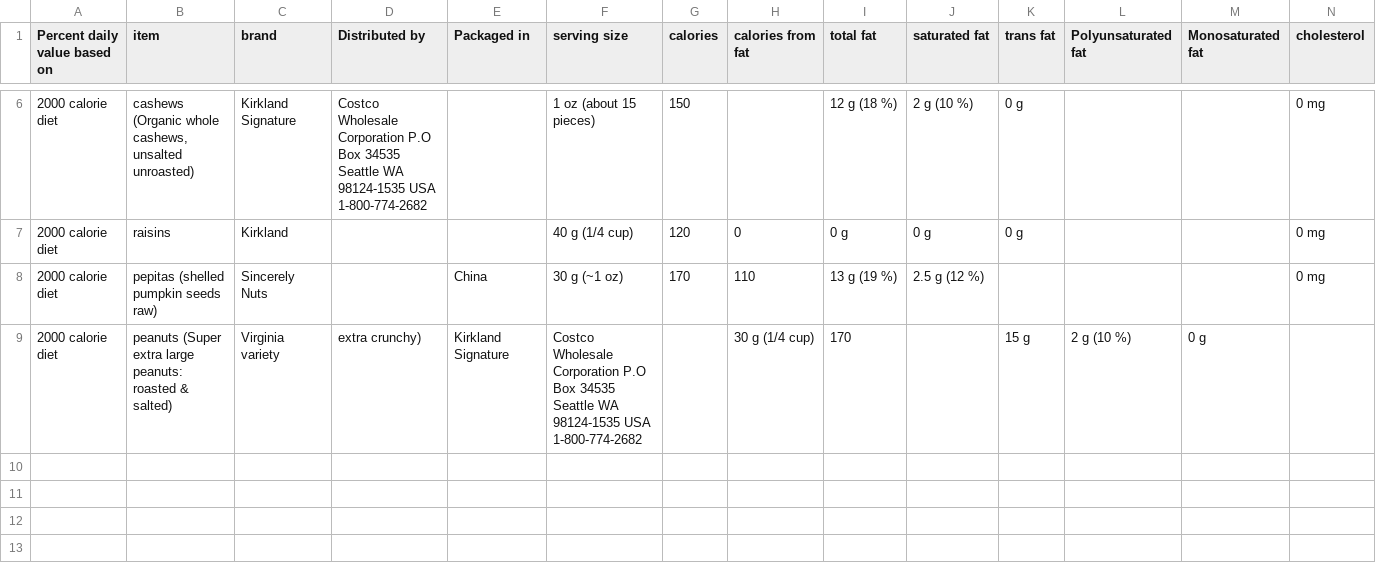
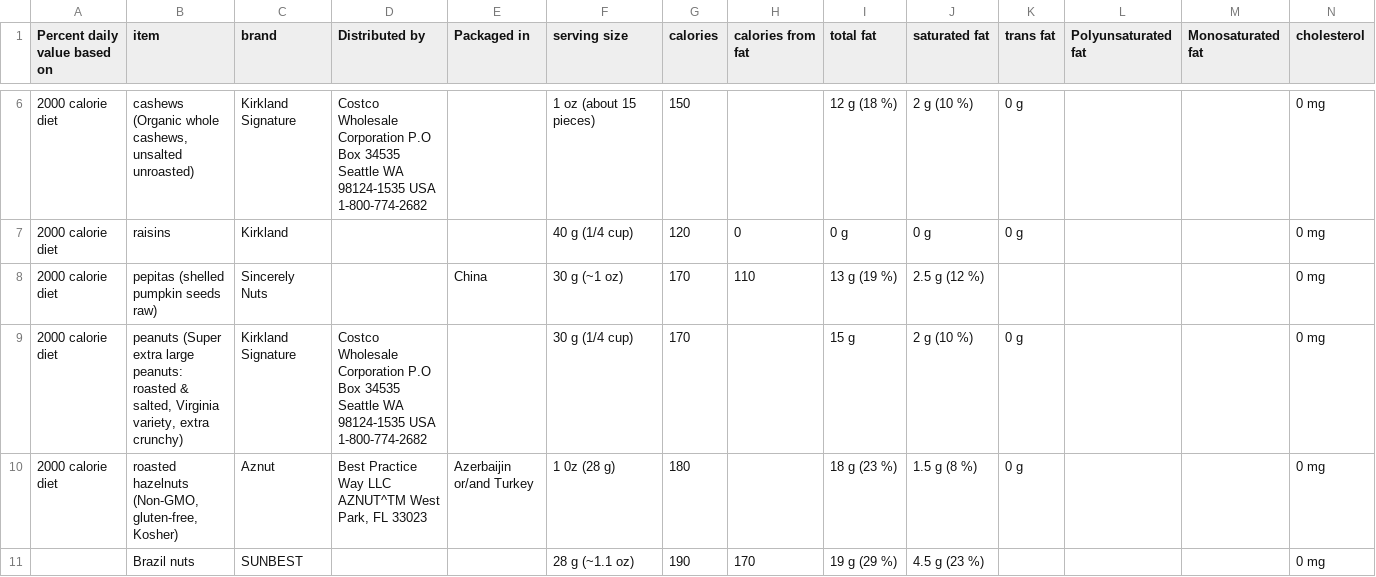
Before and after one commit to Shail-Shouryya/data, a CSV file: nutritionFacts.csv, drawn as a sheet; only a part is shown, gaps mark what is left out; removed rows and columns are numbered as before the commit, all else as after; rows hold the shown columns only; the diff names each change by its address in the sheet, - before the commit and + after, or states it on an @@ line.

Commit message:
hazelnuts, Brazil nuts

```diff
--- a/nutritionFacts.csv
+++ b/nutritionFacts.csv
-row 9: 2000 calorie diet | peanuts (Super extra large peanuts: roasted & salted) | Virginia variety | extra crunchy) | Kirkland Signature | Costco Wholesale Corporation P.O Box 34535 Seattle WA 98124-1535 USA 1-800-774-2682 |  | 30 g (1/4 cup) | 170 |  | 15 g | 2 g (10 %) | 0 g
+row 9: 2000 calorie diet | peanuts (Super extra large peanuts: roasted & salted, Virginia variety, extra crunchy) | Kirkland Signature | Costco Wholesale Corporation P.O Box 34535 Seattle WA 98124-1535 USA 1-800-774-2682 |  | 30 g (1/4 cup) | 170 |  | 15 g | 2 g (10 %) | 0 g |  |  | 0 mg
+row 10: 2000 calorie diet | roasted hazelnuts (Non-GMO, gluten-free, Kosher) | Aznut | Best Practice Way LLC AZNUT^TM West Park, FL 33023 | Azerbaijin or/and Turkey | 1 0z (28 g) | 180 |  | 18 g (23 %) | 1.5 g (8 %) | 0 g |  |  | 0 mg
+row 11:  | Brazil nuts | SUNBEST |  |  | 28 g (~1.1 oz) | 190 | 170 | 19 g (29 %) | 4.5 g (23 %) |  |  |  | 0 mg
```
